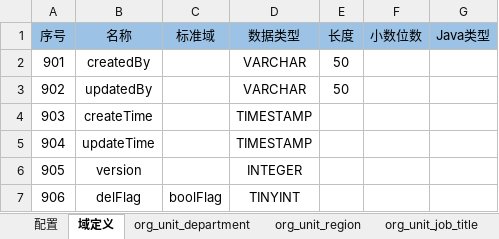
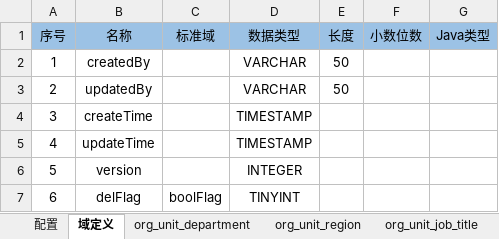
Before and after one commit to crazydan-studio/nop.crazydan.io, an Excel workbook: docs/200.practice/150.demo/files/nop-demo.orm.v1.xlsx, sheet 域定义, drawn as a sheet; values as stored, in another font and other column widths than the file's, no borders; the diff names each change by its address in the sheet, - before the commit and + after, or states it on an @@ line.

```diff
--- a/docs/200.practice/150.demo/files/nop-demo.orm.v1.xlsx (sheet 域定义)
+++ b/docs/200.practice/150.demo/files/nop-demo.orm.v1.xlsx (sheet 域定义)
-A2 (序号): 901
+A2 (序号): 1
-A3 (序号): 902
+A3 (序号): 2
-A4 (序号): 903
+A4 (序号): 3
-A5 (序号): 904
+A5 (序号): 4
-A6 (序号): 905
+A6 (序号): 5
-A7 (序号): 906
+A7 (序号): 6
```
Also changed, not shown: sheet org_unit_department, sheet org_unit_job_title, sheet org_unit_region, sheet org_staff_employee, docs/200.practice/150.demo/files/nop-demo.orm.v2.xlsx, 7 other files.
